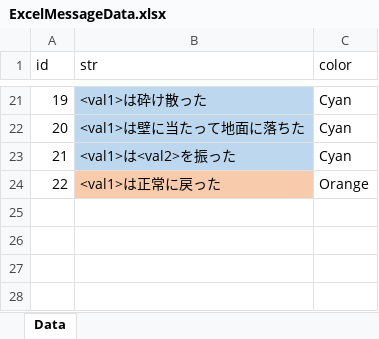
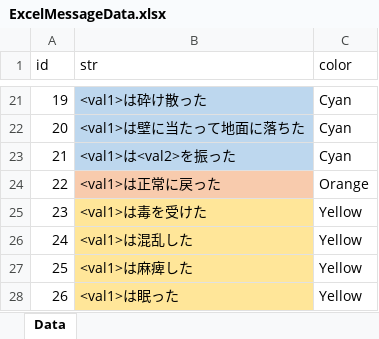
Before and after one commit to 2022Game/15Hirota, an Excel workbook: 3DLv4_2024/Graduation Project/Assets/Resources/Datas/ExcelMessageData.xlsx, sheet Data, drawn as a sheet; only a part is shown, gaps mark what is left out; values as stored, in another font and other column widths than the file's, no borders; the diff names each change by its address in the sheet, - before the commit and + after, or states it on an @@ line.

```diff
--- a/3DLv4_2024/Graduation Project/Assets/Resources/Datas/ExcelMessageData.xlsx (sheet Data)
+++ b/3DLv4_2024/Graduation Project/Assets/Resources/Datas/ExcelMessageData.xlsx (sheet Data)
+row 25: 23 | <val1>は毒を受けた | Yellow
+row 26: 24 | <val1>は混乱した | Yellow
+row 27: 25 | <val1>は麻痺した | Yellow
+row 28: 26 | <val1>は眠った | Yellow
```
Also changed, not shown: 3DLv4_2024/Graduation Project/Assets/Resources/Datas/ExcelItemData.xlsx, 11 other files.
